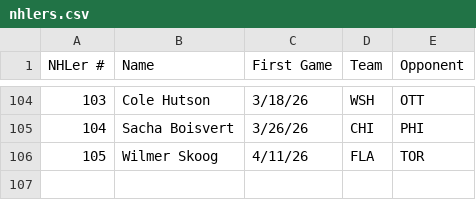
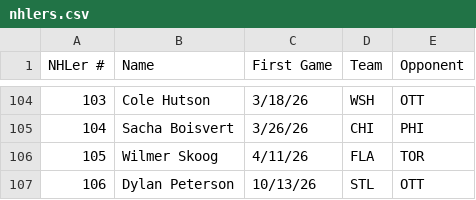
Before and after one commit to redsoxfan2194/buhockeystats, a CSV file: buhockeystatssite/recordbookdata/nhlers.csv, drawn as a sheet; only a part is shown, gaps mark what is left out; the diff names each change by its address in the sheet, - before the commit and + after, or states it on an @@ line.

```diff
--- a/buhockeystatssite/recordbookdata/nhlers.csv
+++ b/buhockeystatssite/recordbookdata/nhlers.csv
+row 107: 106 | Dylan Peterson | 10/13/26 | STL | OTT
```
Also changed, not shown: buhockeystatssite/recordbookdata/curr_nhl_bu_players.csv, buhockeystatssite/recordbookdata/nhlhattricks.csv.
